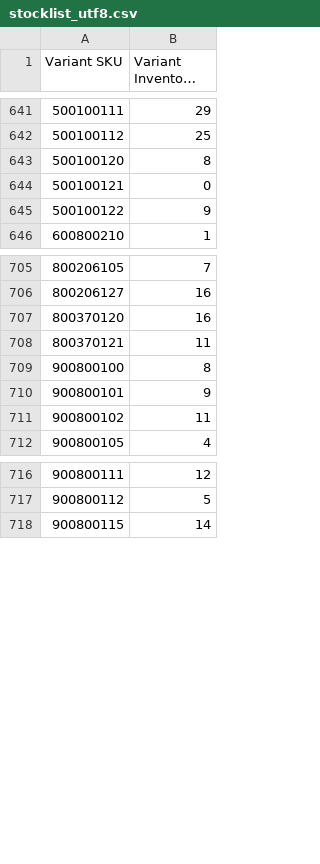
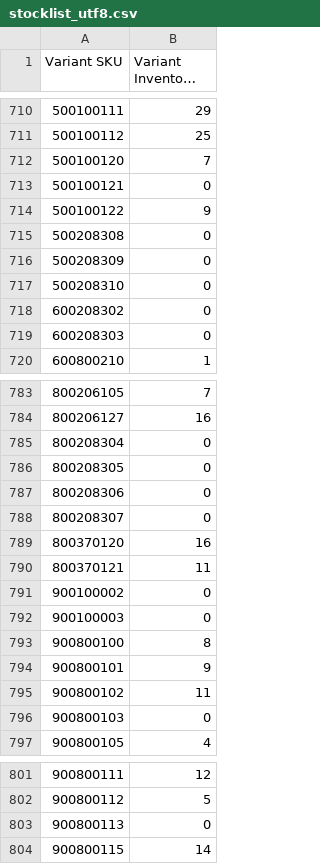
Before and after one commit to stevenlangeshops/inventory_feed_danform, a CSV file: stocklist_utf8.csv, drawn as a sheet; only a part is shown, gaps mark what is left out; long unchanged cells end in …; addresses are those after the commit; the diff covers the shown part only; the diff names each change by its address in the sheet, - before the commit and + after, or states it on an @@ line.

```diff
--- a/stocklist_utf8.csv
+++ b/stocklist_utf8.csv
-B712 (Variant Inventory Qty): 8
+B712 (Variant Inventory Qty): 7
+row 715: 500208308 | 0
+row 716: 500208309 | 0
+row 717: 500208310 | 0
+row 718: 600208302 | 0
+row 719: 600208303 | 0
+row 785: 800208304 | 0
+row 786: 800208305 | 0
+row 787: 800208306 | 0
+row 788: 800208307 | 0
+row 791: 900100002 | 0
+row 792: 900100003 | 0
+row 796: 900800103 | 0
+row 803: 900800113 | 0
```
Also changed, not shown: 74 added rows and 23 edited cells elsewhere in this file.
